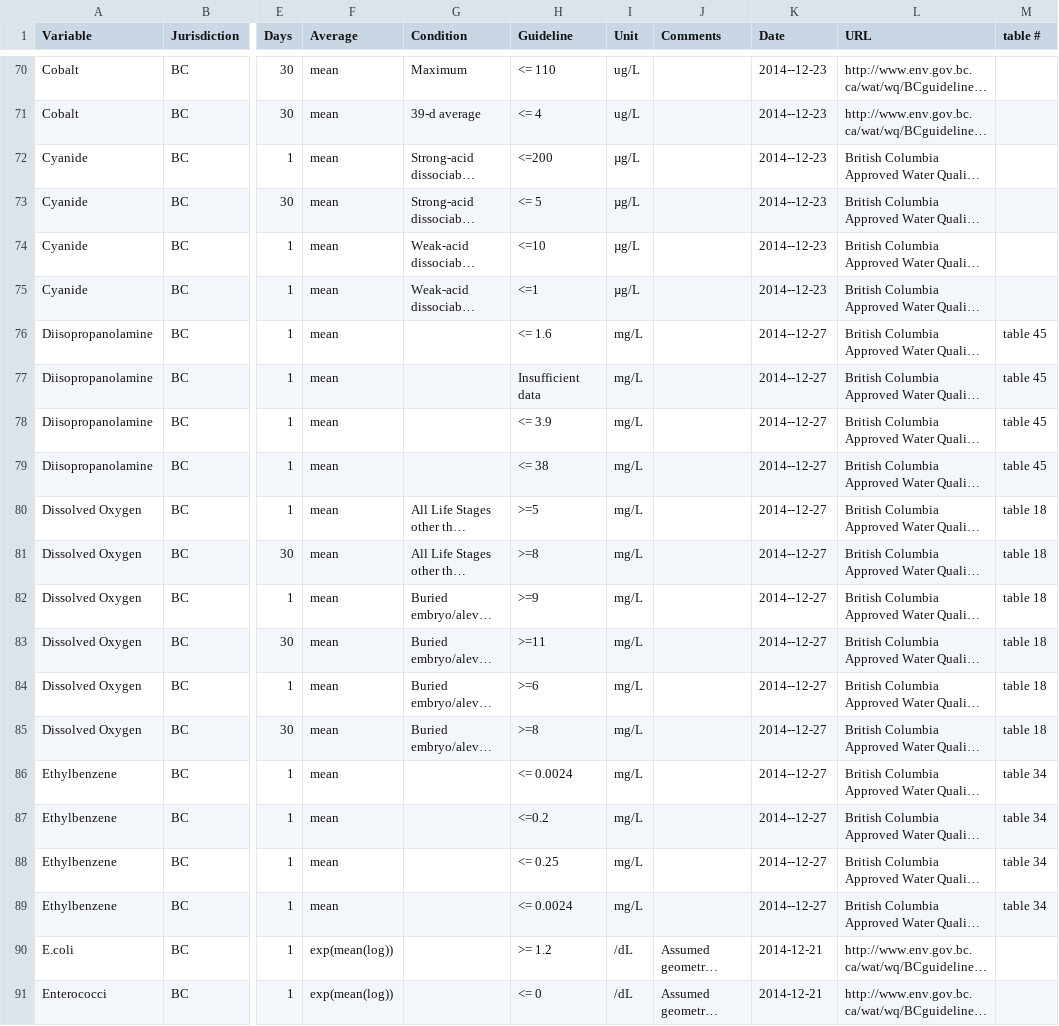
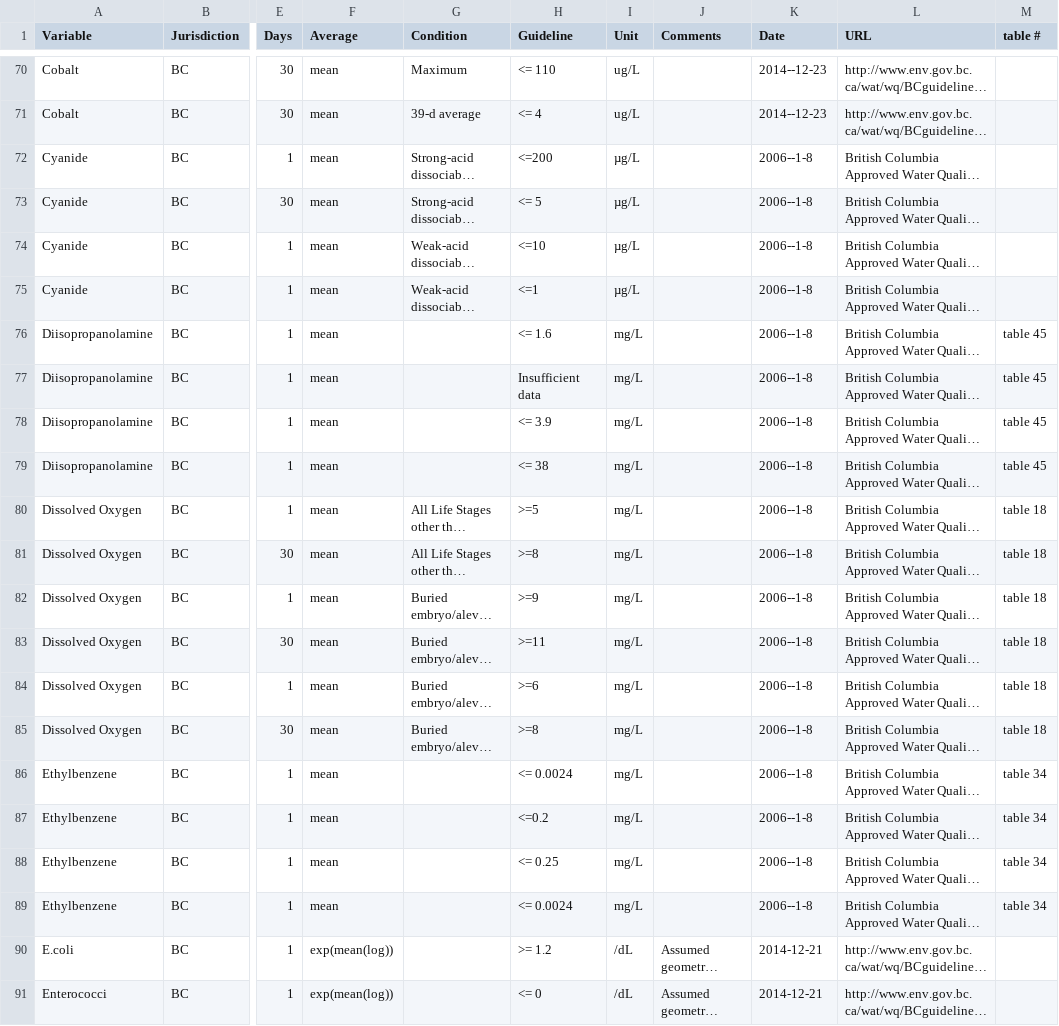
Before and after one commit to bcgov/wqbc, a CSV file: data-raw/guidelines.csv, drawn as a sheet; only a part is shown, gaps mark what is left out; long unchanged cells end in …; the diff covers the shown part only; the diff names each change by its address in the sheet, - before the commit and + after, or states it on an @@ line.

```diff
--- a/data-raw/guidelines.csv
+++ b/data-raw/guidelines.csv
-K72:K75 (Date): 2014--12-23
+K72:K75 (Date): 2006--1-8
-K76:K89 (Date): 2014--12-27
+K76:K89 (Date): 2006--1-8
```
Also changed, not shown: 10 added rows, 2 removed rows and 25 edited cells elsewhere in this file, 1 other file.
